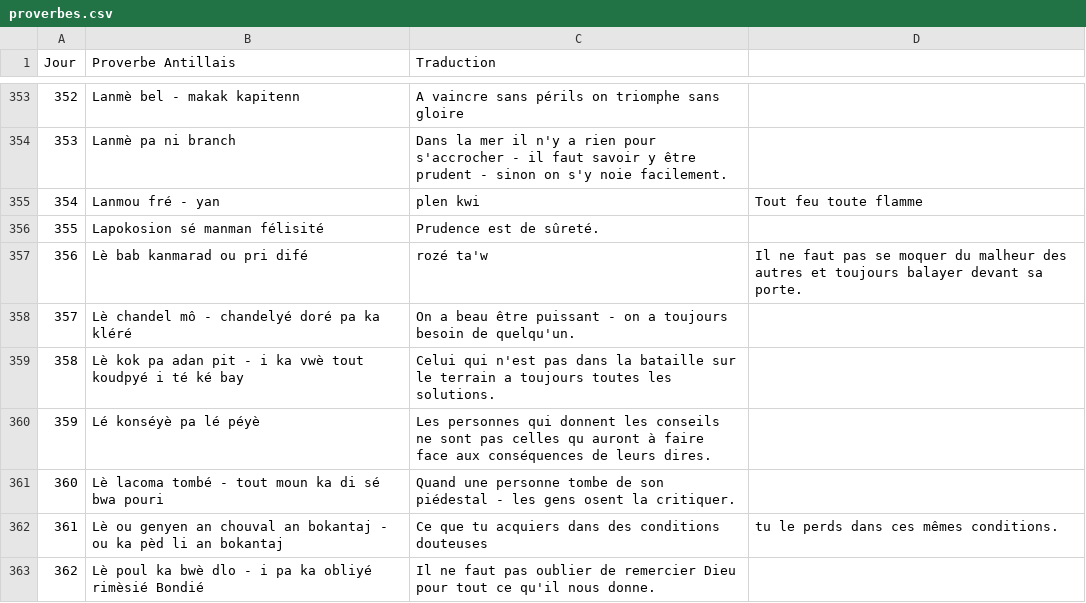
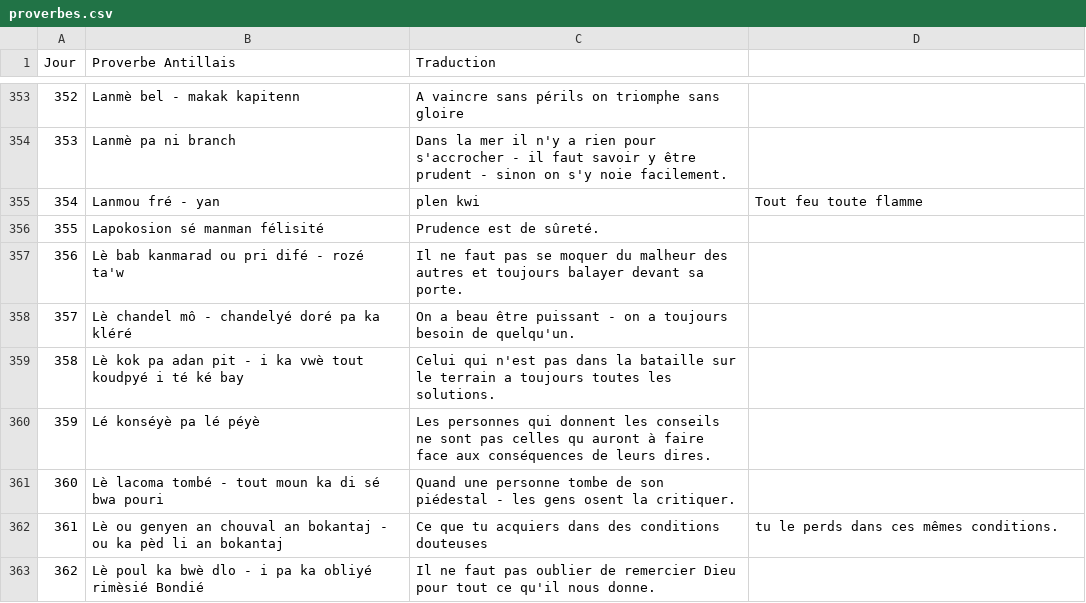
Before and after one commit to CreaSoley/maison, a CSV file: data/proverbes.csv, drawn as a sheet; only a part is shown, gaps mark what is left out.

Commit message:
Update proverbes.csv

```diff
--- a/data/proverbes.csv
+++ b/data/proverbes.csv
@@ -356,3 +356,3 @@ Jour,Proverbe Antillais,Traduction
 355,Lapokosion sé manman félisité,Prudence est de sûreté.
-356,Lè bab kanmarad ou pri difé, rozé ta'w,Il ne faut pas se moquer du malheur des autres et toujours balayer devant sa porte.
+356,Lè bab kanmarad ou pri difé - rozé ta'w,Il ne faut pas se moquer du malheur des autres et toujours balayer devant sa porte.
 357,Lè chandel mô - chandelyé doré pa ka kléré,On a beau être puissant - on a toujours besoin de quelqu'un.
```
